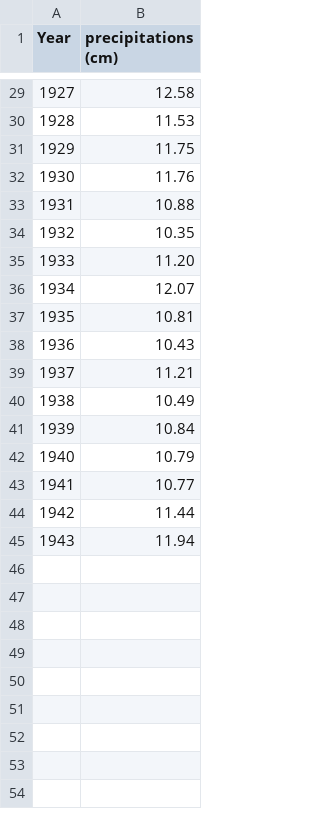
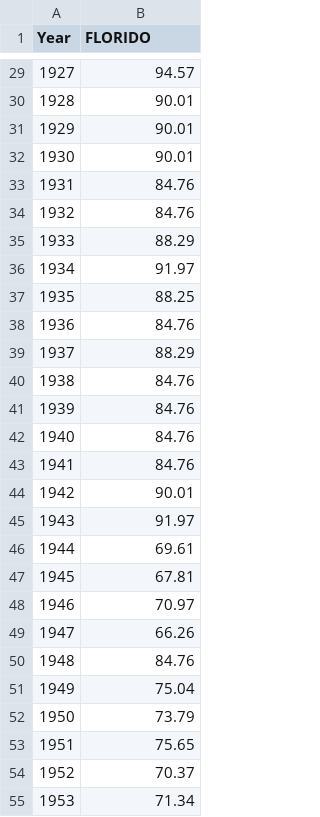
Before and after one commit to leogoesger/RioGrande, a CSV file: raw_files/Precipitations.csv, drawn as a sheet; only a part is shown, gaps mark what is left out; the diff covers the shown part only.

```diff
--- a/raw_files/Precipitations.csv
+++ b/raw_files/Precipitations.csv
@@ -1 +1 @@
-Year,precipitations (cm),
+Year,FLORIDO
@@ -29,17 +29,27 @@ Year,precipitations (cm),
-1927,12.58,
-1928,11.53,
-1929,11.75,
-1930,11.76,
-1931,10.88,
-1932,10.35,
-1933,11.20,
-1934,12.07,
-1935,10.81,
-1936,10.43,
-1937,11.21,
-1938,10.49,
-1939,10.84,
-1940,10.79,
-1941,10.77,
-1942,11.44,
-1943,11.94,
+1927,94.57
+1928,90.01
+1929,90.01
+1930,90.01
+1931,84.76
+1932,84.76
+1933,88.29
+1934,91.97
+1935,88.25
+1936,84.76
+1937,88.29
+1938,84.76
+1939,84.76
+1940,84.76
+1941,84.76
+1942,90.01
+1943,91.97
+1944,69.61
+1945,67.81
+1946,70.97
+1947,66.26
+1948,84.76
+1949,75.04
+1950,73.79
+1951,75.65
+1952,70.37
+1953,71.34
```
Also changed, not shown: 52 added rows and 27 edited cells elsewhere in this file, raw_files/TimeSeriesTemperature_Florido.csv, result_files/consumption.csv, 8 other files.
